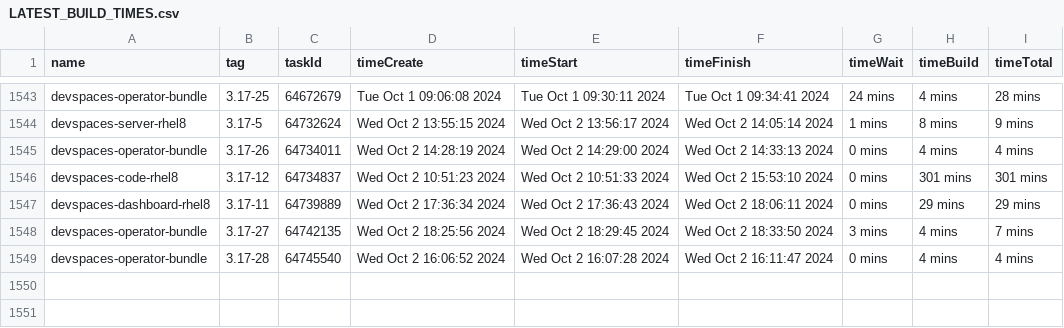
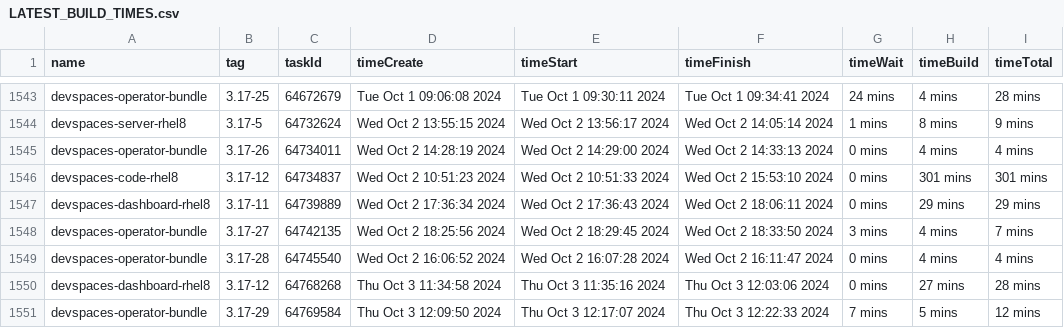
Before and after one commit to redhat-developer/devspaces, a CSV file: dependencies/LATEST_BUILD_TIMES.csv, drawn as a sheet; only a part is shown, gaps mark what is left out; the diff names each change by its address in the sheet, - before the commit and + after, or states it on an @@ line.

Commit message:
chore: Update dependencies/LATEST_IMAGES, COMMITS, DIGESTS, INDEXES, BUILD_TIMES
Signed-off-by: devstudio-release <nickboldt+devstudio-release@gmail.com>

```diff
--- a/dependencies/LATEST_BUILD_TIMES.csv
+++ b/dependencies/LATEST_BUILD_TIMES.csv
+row 1550: devspaces-dashboard-rhel8 | 3.17-12 | 64768268 | Thu Oct 3 11:34:58 2024 | Thu Oct 3 11:35:16 2024 | Thu Oct 3 12:03:06 2024 | 0 mins | 27 mins | 28 mins
+row 1551: devspaces-operator-bundle | 3.17-29 | 64769584 | Thu Oct 3 12:09:50 2024 | Thu Oct 3 12:17:07 2024 | Thu Oct 3 12:22:33 2024 | 7 mins | 5 mins | 12 mins
```
Also changed, not shown: 6 other files.
